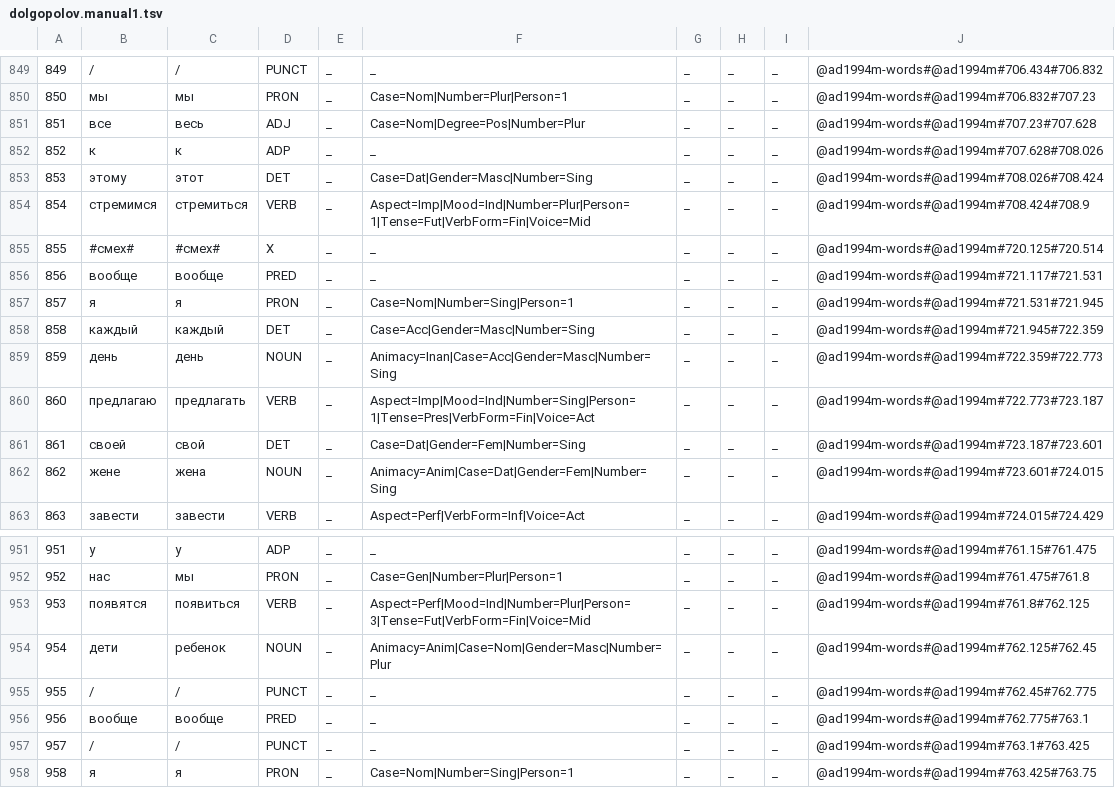
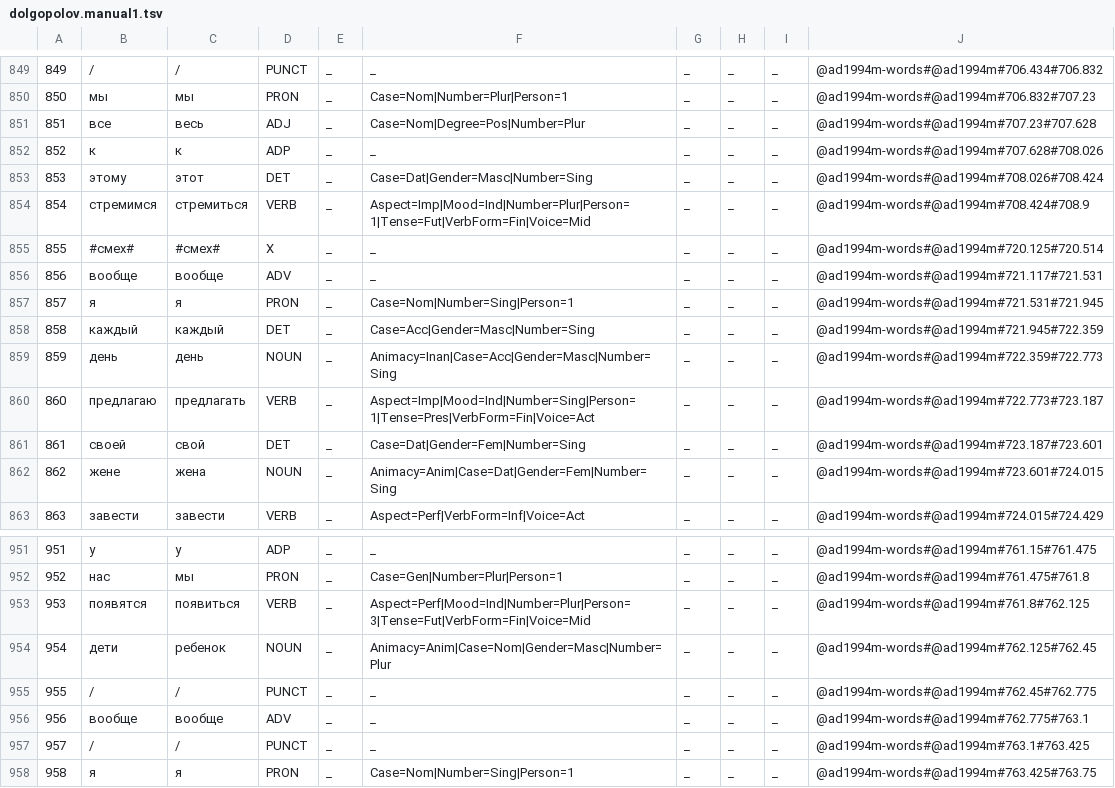
Before and after one commit to aleksira/LiveCorpus, a TSV file: dolgopolov.manual1.tsv, drawn as a sheet; only a part is shown, gaps mark what is left out; the diff covers the shown part only.

```diff
--- a/dolgopolov.manual1.tsv
+++ b/dolgopolov.manual1.tsv
@@ -855,3 +855,3 @@
 855	#смех#	#смех#	X	_	_	_	_	_	@ad1994m-words#@ad1994m#720.125#720.514
-856	вообще	вообще	PRED	_	_	_	_	_	@ad1994m-words#@ad1994m#721.117#721.531
+856	вообще	вообще	ADV	_	_	_	_	_	@ad1994m-words#@ad1994m#721.117#721.531
 857	я	я	PRON	_	Case=Nom|Number=Sing|Person=1	_	_	_	@ad1994m-words#@ad1994m#721.531#721.945
@@ -955,3 +955,3 @@
 955	/	/	PUNCT	_	_	_	_	_	@ad1994m-words#@ad1994m#762.45#762.775
-956	вообще	вообще	PRED	_	_	_	_	_	@ad1994m-words#@ad1994m#762.775#763.1
+956	вообще	вообще	ADV	_	_	_	_	_	@ad1994m-words#@ad1994m#762.775#763.1
 957	/	/	PUNCT	_	_	_	_	_	@ad1994m-words#@ad1994m#763.1#763.425
```
Also changed, not shown: 6 edited cells elsewhere in this file.
